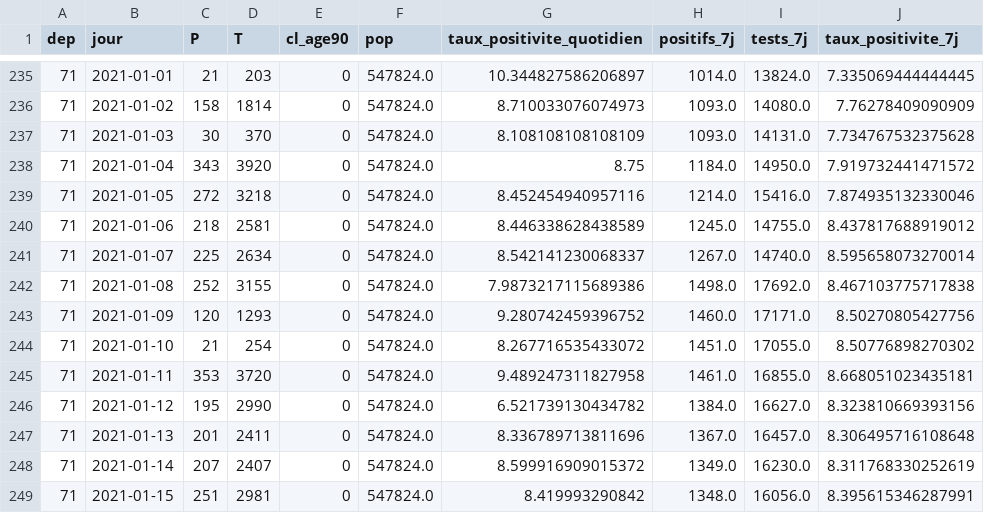
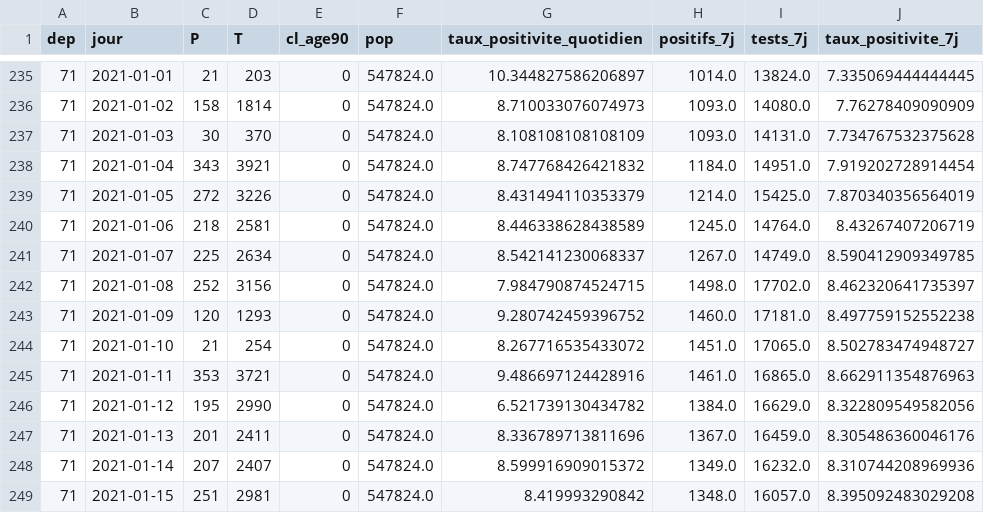
Before and after one commit to mattifaye/covid19bfc, a CSV file: 71_positivite7j.csv, drawn as a sheet; only a part is shown, gaps mark what is left out; the diff covers the shown part only.

```diff
--- a/71_positivite7j.csv
+++ b/71_positivite7j.csv
@@ -237,13 +237,13 @@ dep,jour,P,T,cl_age90,pop,taux_positivite_quotidien,positifs_7j,tests_7j,taux_po
 71,2021-01-03,30,370,0,547824.0,8.108108108108109,1093.0,14131.0,7.734767532375628
-71,2021-01-04,343,3920,0,547824.0,8.75,1184.0,14950.0,7.919732441471572
-71,2021-01-05,272,3218,0,547824.0,8.452454940957116,1214.0,15416.0,7.874935132330046
-71,2021-01-06,218,2581,0,547824.0,8.446338628438589,1245.0,14755.0,8.437817688919012
-71,2021-01-07,225,2634,0,547824.0,8.542141230068337,1267.0,14740.0,8.595658073270014
-71,2021-01-08,252,3155,0,547824.0,7.9873217115689386,1498.0,17692.0,8.467103775717838
-71,2021-01-09,120,1293,0,547824.0,9.280742459396752,1460.0,17171.0,8.50270805427756
-71,2021-01-10,21,254,0,547824.0,8.267716535433072,1451.0,17055.0,8.50776898270302
-71,2021-01-11,353,3720,0,547824.0,9.489247311827958,1461.0,16855.0,8.668051023435181
-71,2021-01-12,195,2990,0,547824.0,6.521739130434782,1384.0,16627.0,8.323810669393156
-71,2021-01-13,201,2411,0,547824.0,8.336789713811696,1367.0,16457.0,8.306495716108648
-71,2021-01-14,207,2407,0,547824.0,8.599916909015372,1349.0,16230.0,8.311768330252619
-71,2021-01-15,251,2981,0,547824.0,8.419993290842,1348.0,16056.0,8.395615346287991
+71,2021-01-04,343,3921,0,547824.0,8.747768426421832,1184.0,14951.0,7.919202728914454
+71,2021-01-05,272,3226,0,547824.0,8.431494110353379,1214.0,15425.0,7.870340356564019
+71,2021-01-06,218,2581,0,547824.0,8.446338628438589,1245.0,14764.0,8.43267407206719
+71,2021-01-07,225,2634,0,547824.0,8.542141230068337,1267.0,14749.0,8.590412909349785
+71,2021-01-08,252,3156,0,547824.0,7.984790874524715,1498.0,17702.0,8.462320641735397
+71,2021-01-09,120,1293,0,547824.0,9.280742459396752,1460.0,17181.0,8.497759152552238
+71,2021-01-10,21,254,0,547824.0,8.267716535433072,1451.0,17065.0,8.502783474948727
+71,2021-01-11,353,3721,0,547824.0,9.486697124428916,1461.0,16865.0,8.662911354876963
+71,2021-01-12,195,2990,0,547824.0,6.521739130434782,1384.0,16629.0,8.322809549582056
+71,2021-01-13,201,2411,0,547824.0,8.336789713811696,1367.0,16459.0,8.305486360046176
+71,2021-01-14,207,2407,0,547824.0,8.599916909015372,1349.0,16232.0,8.310744208969936
+71,2021-01-15,251,2981,0,547824.0,8.419993290842,1348.0,16057.0,8.395092483029208
```
Also changed, not shown: 1 added row and 20 edited cells elsewhere in this file, 89_positivite7j.csv, dep_hospitalisations.csv, 39 other files.
